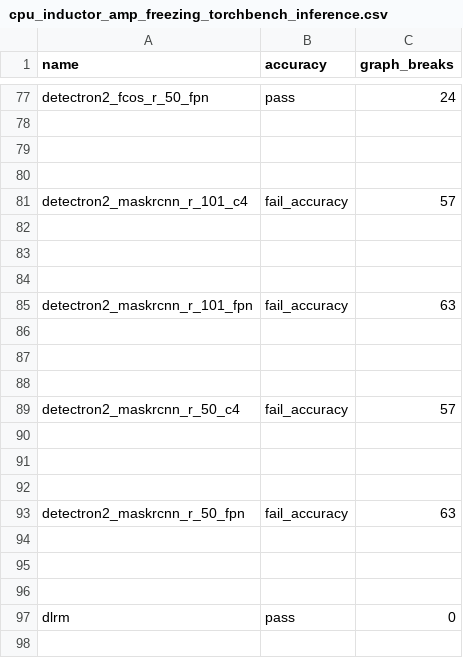
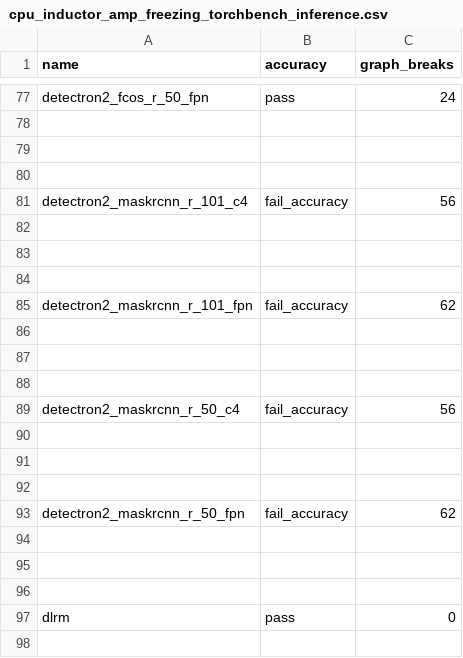
Before and after one commit to kavlal6/pytorch, a CSV file: benchmarks/dynamo/ci_expected_accuracy/cpu_inductor_amp_freezing_torchbench_inference.csv, drawn as a sheet; only a part is shown, gaps mark what is left out.

```diff
--- a/benchmarks/dynamo/ci_expected_accuracy/cpu_inductor_amp_freezing_torchbench_inference.csv
+++ b/benchmarks/dynamo/ci_expected_accuracy/cpu_inductor_amp_freezing_torchbench_inference.csv
@@ -80,3 +80,3 @@ detectron2_fcos_r_50_fpn,pass,24
 
-detectron2_maskrcnn_r_101_c4,fail_accuracy,57
+detectron2_maskrcnn_r_101_c4,fail_accuracy,56
 
@@ -84,3 +84,3 @@ detectron2_maskrcnn_r_101_c4,fail_accuracy,57
 
-detectron2_maskrcnn_r_101_fpn,fail_accuracy,63
+detectron2_maskrcnn_r_101_fpn,fail_accuracy,62
 
@@ -88,3 +88,3 @@ detectron2_maskrcnn_r_101_fpn,fail_accuracy,63
 
-detectron2_maskrcnn_r_50_c4,fail_accuracy,57
+detectron2_maskrcnn_r_50_c4,fail_accuracy,56
 
@@ -92,3 +92,3 @@ detectron2_maskrcnn_r_50_c4,fail_accuracy,57
 
-detectron2_maskrcnn_r_50_fpn,fail_accuracy,63
+detectron2_maskrcnn_r_50_fpn,fail_accuracy,62
 
```
Also changed, not shown: benchmarks/dynamo/ci_expected_accuracy/aot_eager_torchbench_inference.csv, benchmarks/dynamo/ci_expected_accuracy/cpu_inductor_freezing_torchbench_inference.csv, 5 other files.
